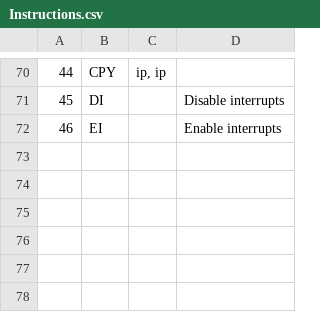
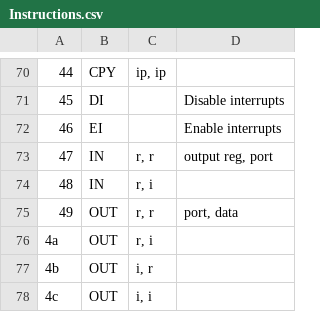
Before and after one commit to Serble/CatMachine, a CSV file: CatVM/Instructions.csv, drawn as a sheet; only a part is shown, gaps mark what is left out; the diff names each change by its address in the sheet, - before the commit and + after, or states it on an @@ line.

```diff
--- a/CatVM/Instructions.csv
+++ b/CatVM/Instructions.csv
+row 73: 47 | IN | r, r | output reg, port
+row 74: 48 | IN | r, i
+row 75: 49 | OUT | r, r | port, data
+row 76: 4a | OUT | r, i
+row 77: 4b | OUT | i, r
+row 78: 4c | OUT | i, i
```
Also changed, not shown: 7 other files.
